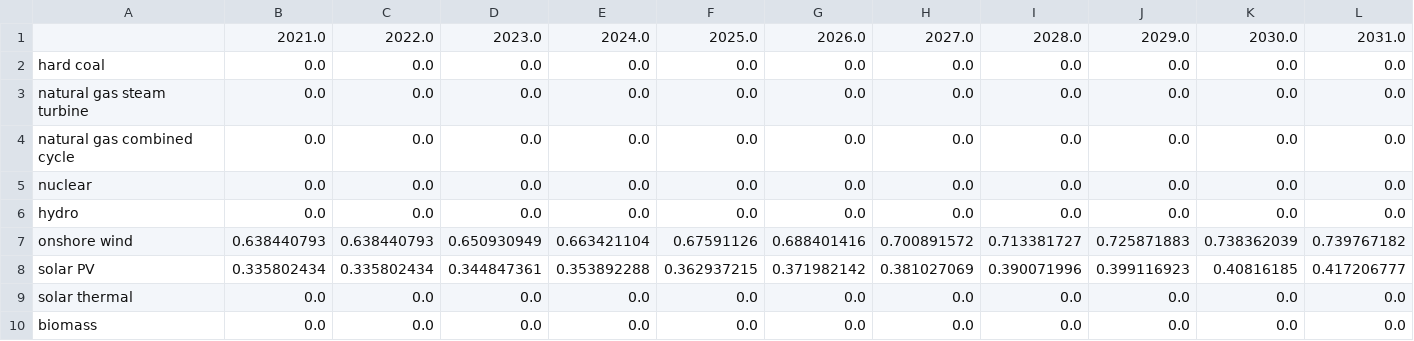
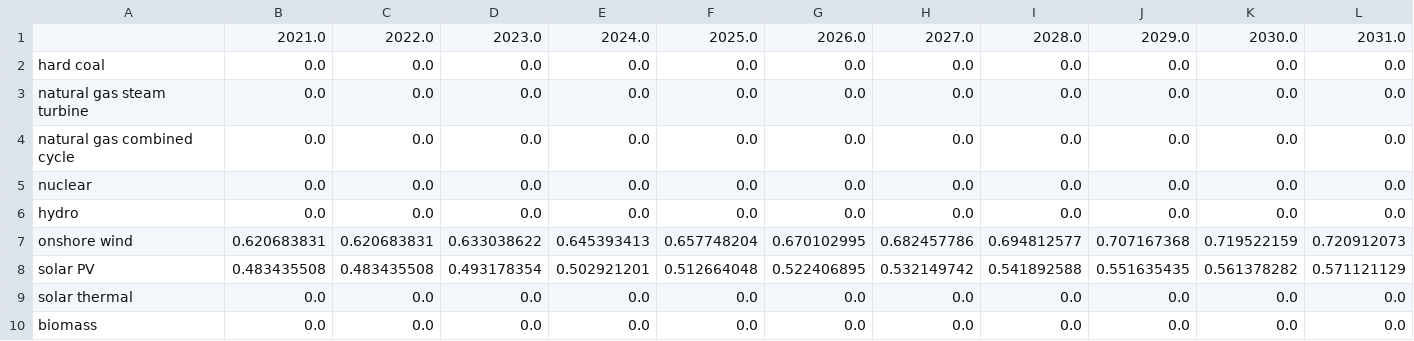
Before and after one commit to EnergyInnovation/eps-massachusetts, a CSV file: InputData/elec/IiCFfNPdtTI/IiCFfNPdtTI.csv, drawn as a sheet; only a part is shown; removed rows and columns are numbered as before the commit, all else as after; rows hold the shown columns only; the diff names each change by its address in the sheet, - before the commit and + after, or states it on an @@ line.

```diff
--- a/InputData/elec/IiCFfNPdtTI/IiCFfNPdtTI.csv
+++ b/InputData/elec/IiCFfNPdtTI/IiCFfNPdtTI.csv
-row 7: onshore wind | 0.638440793 | 0.638440793 | 0.650930949 | 0.663421104 | 0.67591126 | 0.688401416 | 0.700891572 | 0.713381727 | 0.725871883 | 0.738362039 | 0.739767182
-row 8: solar PV | 0.335802434 | 0.335802434 | 0.344847361 | 0.353892288 | 0.362937215 | 0.371982142 | 0.381027069 | 0.390071996 | 0.399116923 | 0.40816185 | 0.417206777
+row 7: onshore wind | 0.620683831 | 0.620683831 | 0.633038622 | 0.645393413 | 0.657748204 | 0.670102995 | 0.682457786 | 0.694812577 | 0.707167368 | 0.719522159 | 0.720912073
+row 8: solar PV | 0.483435508 | 0.483435508 | 0.493178354 | 0.502921201 | 0.512664048 | 0.522406895 | 0.532149742 | 0.541892588 | 0.551635435 | 0.561378282 | 0.571121129
```
Also changed, not shown: 2 other files.
